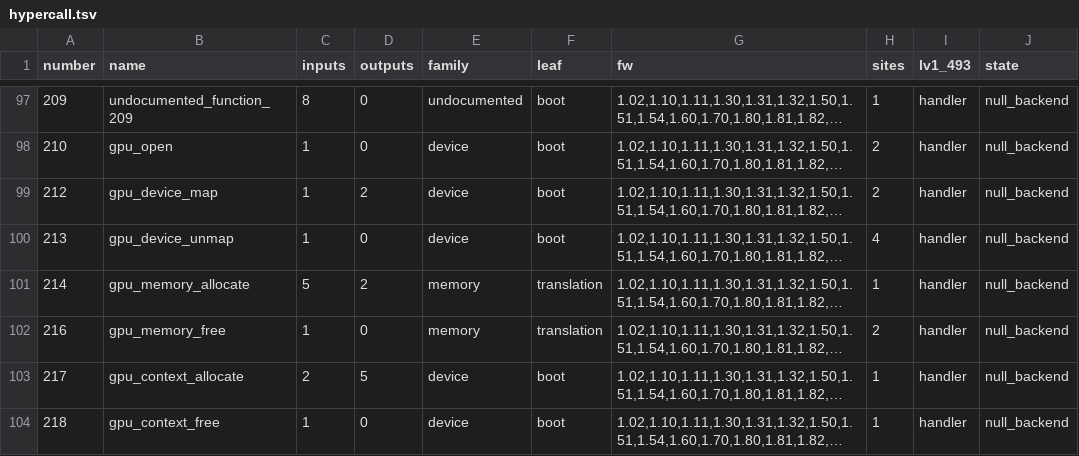
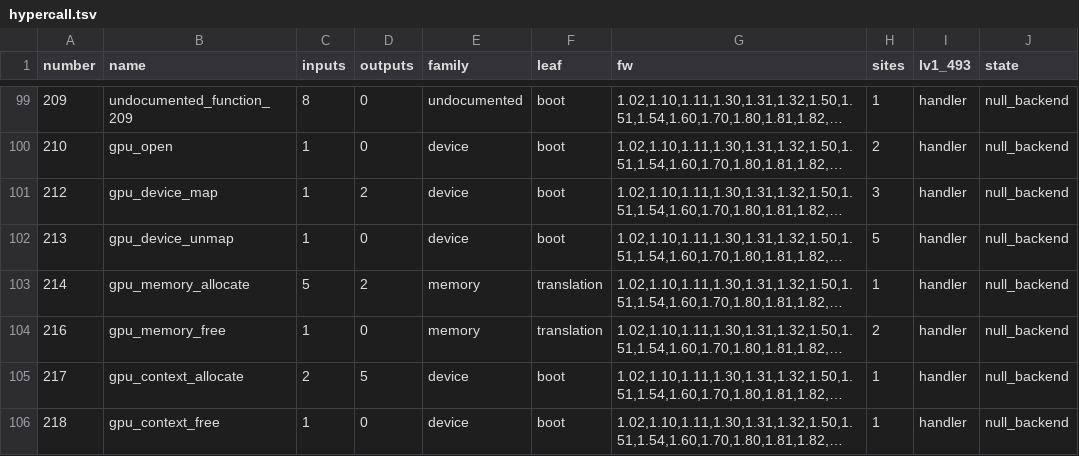
Before and after one commit to RoyalAce22/CellGov, a TSV file: docs/lv1/tables/hypercall.tsv, drawn as a sheet; only a part is shown, gaps mark what is left out; long unchanged cells end in …; addresses are those after the commit; the diff covers the shown part only; the diff names each change by its address in the sheet, - before the commit and + after, or states it on an @@ line.

```diff
--- a/docs/lv1/tables/hypercall.tsv
+++ b/docs/lv1/tables/hypercall.tsv
-H101 (sites): 2
+H101 (sites): 3
-H102 (sites): 4
+H102 (sites): 5
```
Also changed, not shown: 4 added rows and 12 edited cells elsewhere in this file, 3 other files.
